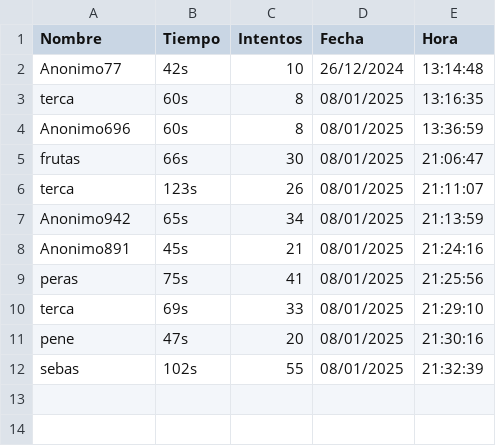
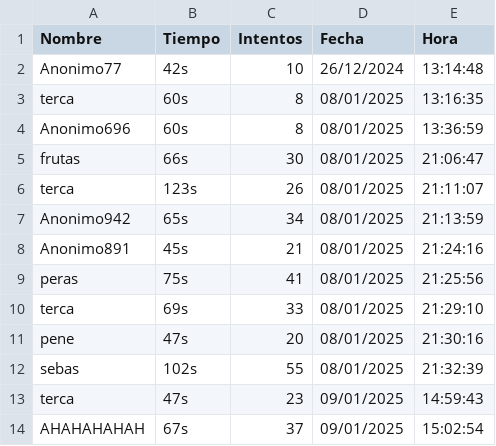
Before and after one commit to Sebastian-Manrique/finalDiProyect, a CSV file: partidasGuardadas.csv, drawn as a sheet; the diff names each change by its address in the sheet, - before the commit and + after, or states it on an @@ line.

```diff
--- a/partidasGuardadas.csv
+++ b/partidasGuardadas.csv
+row 13: terca | 47s | 23 | 09/01/2025 | 14:59:43
+row 14: AHAHAHAHAH | 67s | 37 | 09/01/2025 | 15:02:54
```
Also changed, not shown: 1 other file.
